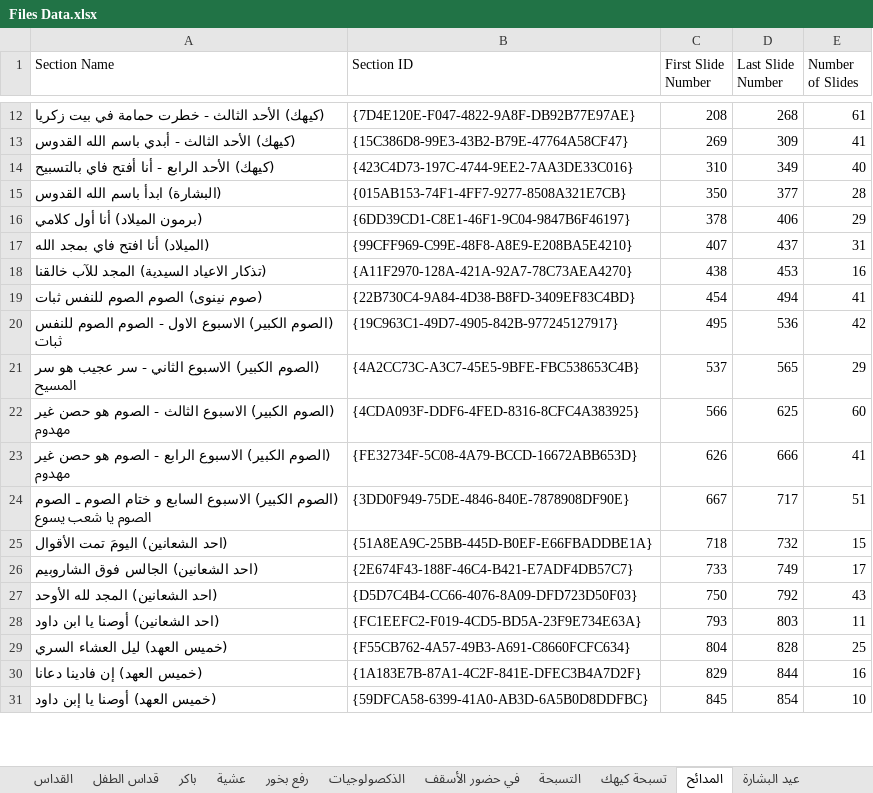
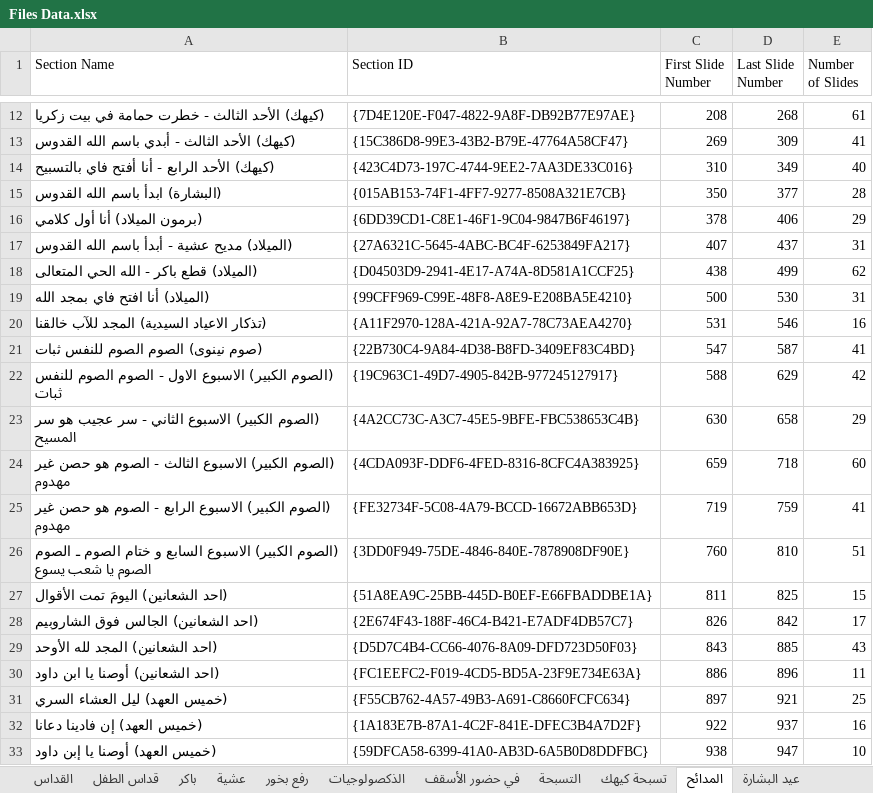
Before and after one commit to johnwassfy/St.Mary-Maadi-Liturgies, an Excel workbook: Files Data.xlsx, sheet المدائح, drawn as a sheet; only a part is shown, gaps mark what is left out; values as stored, in another font and other column widths than the file's, no borders; addresses are those after the commit; the diff covers the shown part only; the diff names each change by its address in the sheet, - before the commit and + after, or states it on an @@ line.

```diff
--- a/Files Data.xlsx (sheet المدائح)
+++ b/Files Data.xlsx (sheet المدائح)
+row 17: (الميلاد) مديح عشية - أبدأ باسم الله القدوس | {27A6321C-5645-4ABC-BC4F-6253849FA217} | 407 | 437 | 31
+row 18: (الميلاد) قطع باكر - الله الحي المتعالى | {D04503D9-2941-4E17-A74A-8D581A1CCF25} | 438 | 499 | 62
-C19 (First Slide Number): 407
+C19 (First Slide Number): 500
-D19 (Last Slide Number): 437
+D19 (Last Slide Number): 530
-C20 (First Slide Number): 438
+C20 (First Slide Number): 531
-D20 (Last Slide Number): 453
+D20 (Last Slide Number): 546
-C21 (First Slide Number): 454
+C21 (First Slide Number): 547
-D21 (Last Slide Number): 494
+D21 (Last Slide Number): 587
-C22 (First Slide Number): 495
+C22 (First Slide Number): 588
-D22 (Last Slide Number): 536
+D22 (Last Slide Number): 629
-C23 (First Slide Number): 537
+C23 (First Slide Number): 630
-D23 (Last Slide Number): 565
+D23 (Last Slide Number): 658
-C24 (First Slide Number): 566
+C24 (First Slide Number): 659
-D24 (Last Slide Number): 625
+D24 (Last Slide Number): 718
-C25 (First Slide Number): 626
+C25 (First Slide Number): 719
-D25 (Last Slide Number): 666
+D25 (Last Slide Number): 759
-C26 (First Slide Number): 667
+C26 (First Slide Number): 760
-D26 (Last Slide Number): 717
+D26 (Last Slide Number): 810
-C27 (First Slide Number): 718
+C27 (First Slide Number): 811
-D27 (Last Slide Number): 732
+D27 (Last Slide Number): 825
-C28 (First Slide Number): 733
+C28 (First Slide Number): 826
-D28 (Last Slide Number): 749
+D28 (Last Slide Number): 842
-C29 (First Slide Number): 750
+C29 (First Slide Number): 843
-D29 (Last Slide Number): 792
+D29 (Last Slide Number): 885
-C30 (First Slide Number): 793
+C30 (First Slide Number): 886
-D30 (Last Slide Number): 803
+D30 (Last Slide Number): 896
-C31 (First Slide Number): 804
+C31 (First Slide Number): 897
-D31 (Last Slide Number): 828
+D31 (Last Slide Number): 921
-C32 (First Slide Number): 829
+C32 (First Slide Number): 922
-D32 (Last Slide Number): 844
+D32 (Last Slide Number): 937
-C33 (First Slide Number): 845
+C33 (First Slide Number): 938
-D33 (Last Slide Number): 854
+D33 (Last Slide Number): 947
```
Also changed, not shown: 116 edited cells elsewhere in this sheet, sheet تسبحة كيهك, sheet القداس, 5 other files.
